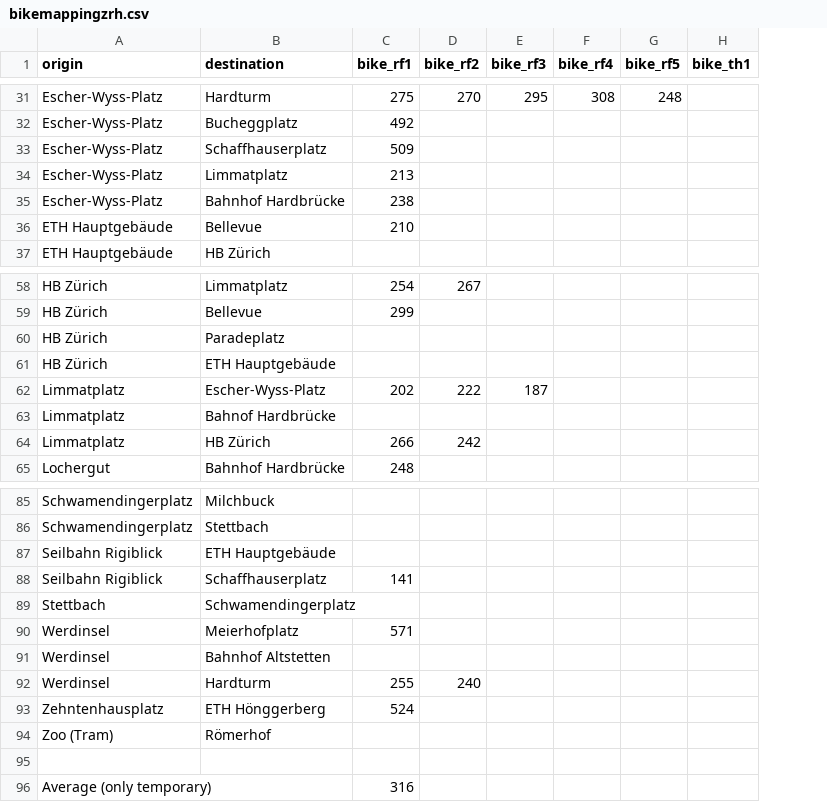
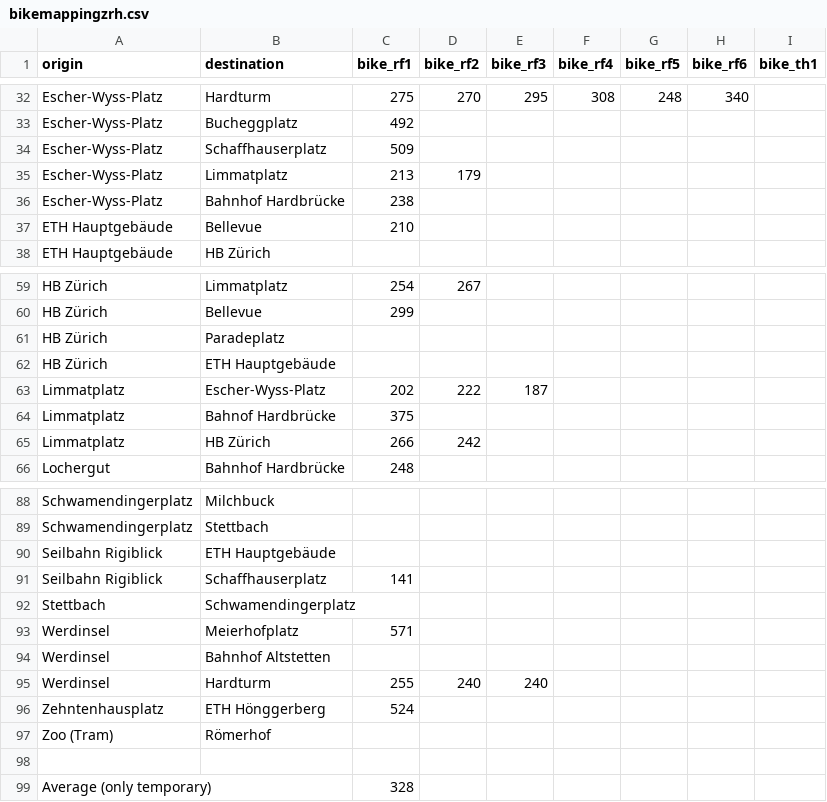
Before and after one commit to posmocoop/spatial_future, a CSV file: bikemappingzrh.csv, drawn as a sheet; only a part is shown, gaps mark what is left out; addresses are those after the commit; the diff covers the shown part only; the diff names each change by its address in the sheet, - before the commit and + after, or states it on an @@ line.

```diff
--- a/bikemappingzrh.csv
+++ b/bikemappingzrh.csv
+column H (bike_rf6), row 32: 340
-D35 (bike_rf2): (empty)
+D35 (bike_rf2): 179
-C64 (bike_rf1): (empty)
+C64 (bike_rf1): 375
-E95 (bike_rf3): (empty)
+E95 (bike_rf3): 240
-C99 (bike_rf1): 316
+C99 (bike_rf1): 328
```
Also changed, not shown: 3 added rows and 6 edited cells elsewhere in this file.
